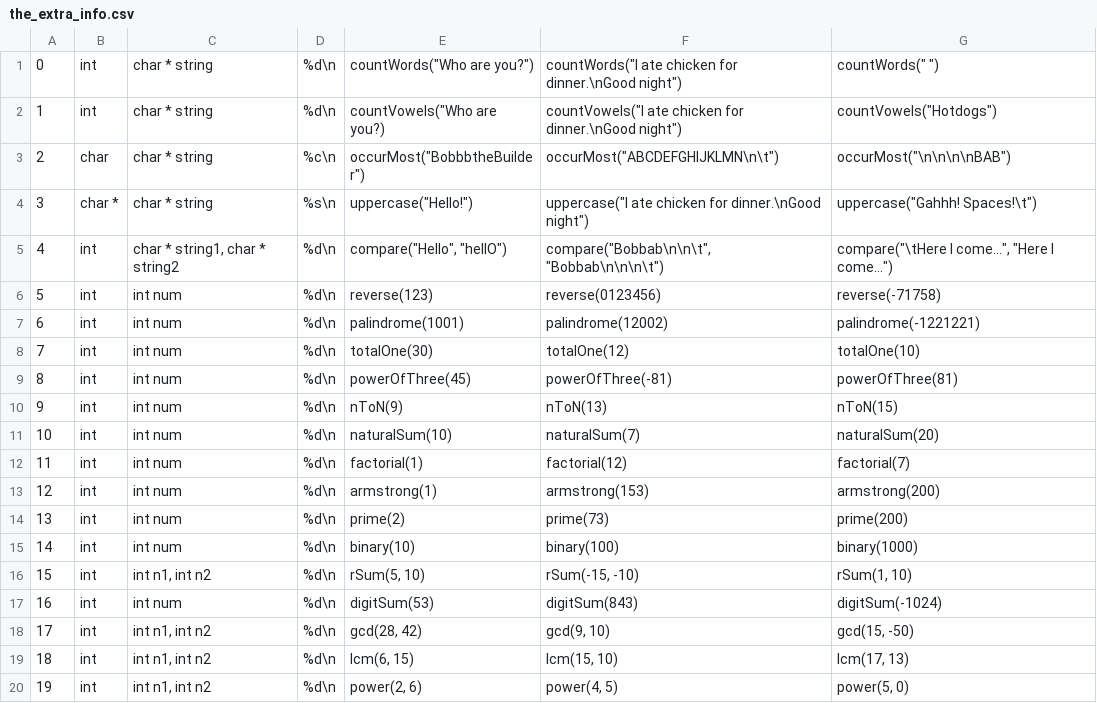
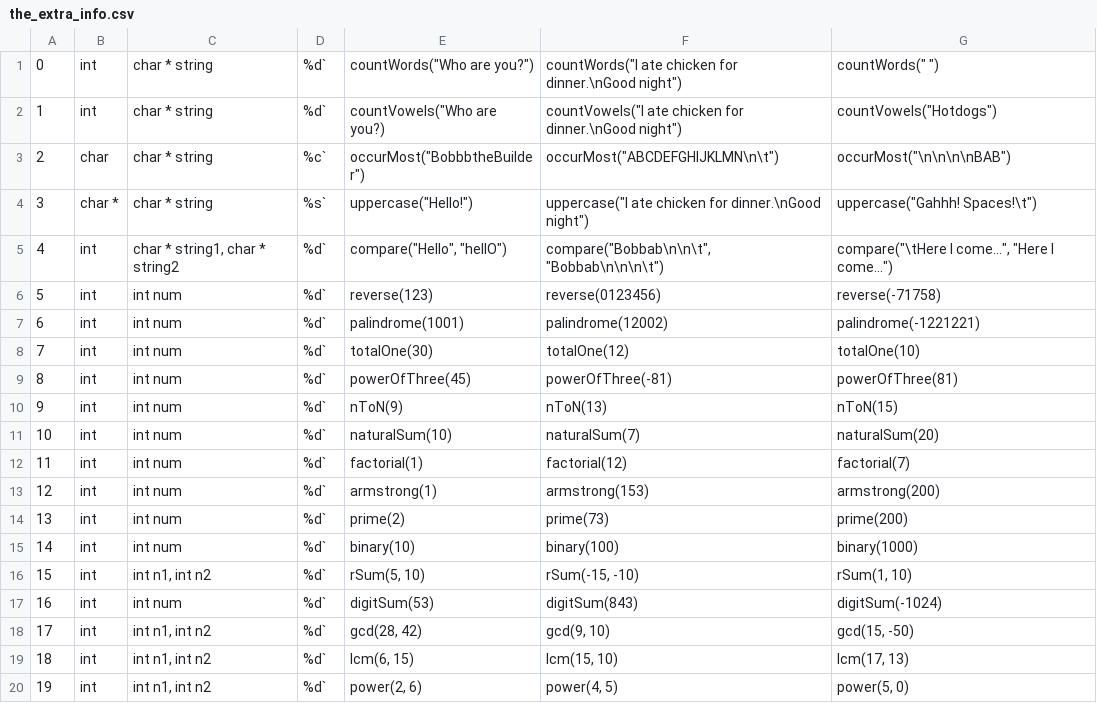
Before and after one commit to GuessHuIAm/bleatcode, a CSV file: the_extra_info.csv, drawn as a sheet.

Commit message:
Update the_extra_info.csv

```diff
--- a/the_extra_info.csv
+++ b/the_extra_info.csv
@@ -1,20 +1,20 @@
-0;int;char * string;%d\n;countWords("Who are you?");countWords("I ate chicken for dinner.\nGood night");countWords("  ")
-1;int;char * string;%d\n;countVowels("Who are you?);countVowels("I ate chicken for dinner.\nGood night");countVowels("Hotdogs")
-2;char;char * string;%c\n;occurMost("BobbbtheBuilder");occurMost("ABCDEFGHIJKLMN\n\t");occurMost("\n\n\n\nBAB");
-3;char *;char * string;%s\n;uppercase("Hello!");uppercase("I ate chicken for dinner.\nGood night");uppercase("Gahhh!   Spaces!\t")
-4;int;char * string1, char * string2;%d\n;compare("Hello", "hellO");compare("Bobbab\n\n\t", "Bobbab\n\n\n\t");compare("\tHere I come...", "Here I come...")
-5;int;int num;%d\n;reverse(123);reverse(0123456);reverse(-71758)
-6;int;int num;%d\n;palindrome(1001);palindrome(12002);palindrome(-1221221)
-7;int;int num;%d\n;totalOne(30);totalOne(12);totalOne(10);
-8;int;int num;%d\n;powerOfThree(45);powerOfThree(-81);powerOfThree(81);
-9;int;int num;%d\n;nToN(9);nToN(13);nToN(15)
-10;int;int num;%d\n;naturalSum(10);naturalSum(7);naturalSum(20)
-11;int;int num;%d\n;factorial(1);factorial(12);factorial(7)
-12;int;int num;%d\n;armstrong(1);armstrong(153);armstrong(200)
-13;int;int num;%d\n;prime(2);prime(73);prime(200)
-14;int;int num;%d\n;binary(10);binary(100);binary(1000)
-15;int;int n1, int n2;%d\n;rSum(5, 10);rSum(-15, -10);rSum(1, 10)
-16;int;int num;%d\n;digitSum(53);digitSum(843);digitSum(-1024)
-17;int;int n1, int n2;%d\n;gcd(28, 42);gcd(9, 10);gcd(15, -50)
-18;int;int n1, int n2;%d\n;lcm(6, 15);lcm(15, 10);lcm(17, 13)
-19;int;int n1, int n2;%d\n;power(2, 6);power(4, 5);power(5, 0)
+0;int;char * string;%d`;countWords("Who are you?");countWords("I ate chicken for dinner.\nGood night");countWords("  ")
+1;int;char * string;%d`;countVowels("Who are you?);countVowels("I ate chicken for dinner.\nGood night");countVowels("Hotdogs")
+2;char;char * string;%c`;occurMost("BobbbtheBuilder");occurMost("ABCDEFGHIJKLMN\n\t");occurMost("\n\n\n\nBAB");
+3;char *;char * string;%s`;uppercase("Hello!");uppercase("I ate chicken for dinner.\nGood night");uppercase("Gahhh!   Spaces!\t")
+4;int;char * string1, char * string2;%d`;compare("Hello", "hellO");compare("Bobbab\n\n\t", "Bobbab\n\n\n\t");compare("\tHere I come...", "Here I come...")
+5;int;int num;%d`;reverse(123);reverse(0123456);reverse(-71758)
+6;int;int num;%d`;palindrome(1001);palindrome(12002);palindrome(-1221221)
+7;int;int num;%d`;totalOne(30);totalOne(12);totalOne(10);
+8;int;int num;%d`;powerOfThree(45);powerOfThree(-81);powerOfThree(81);
+9;int;int num;%d`;nToN(9);nToN(13);nToN(15)
+10;int;int num;%d`;naturalSum(10);naturalSum(7);naturalSum(20)
+11;int;int num;%d`;factorial(1);factorial(12);factorial(7)
+12;int;int num;%d`;armstrong(1);armstrong(153);armstrong(200)
+13;int;int num;%d`;prime(2);prime(73);prime(200)
+14;int;int num;%d`;binary(10);binary(100);binary(1000)
+15;int;int n1, int n2;%d`;rSum(5, 10);rSum(-15, -10);rSum(1, 10)
+16;int;int num;%d`;digitSum(53);digitSum(843);digitSum(-1024)
+17;int;int n1, int n2;%d`;gcd(28, 42);gcd(9, 10);gcd(15, -50)
+18;int;int n1, int n2;%d`;lcm(6, 15);lcm(15, 10);lcm(17, 13)
+19;int;int n1, int n2;%d`;power(2, 6);power(4, 5);power(5, 0)
```
